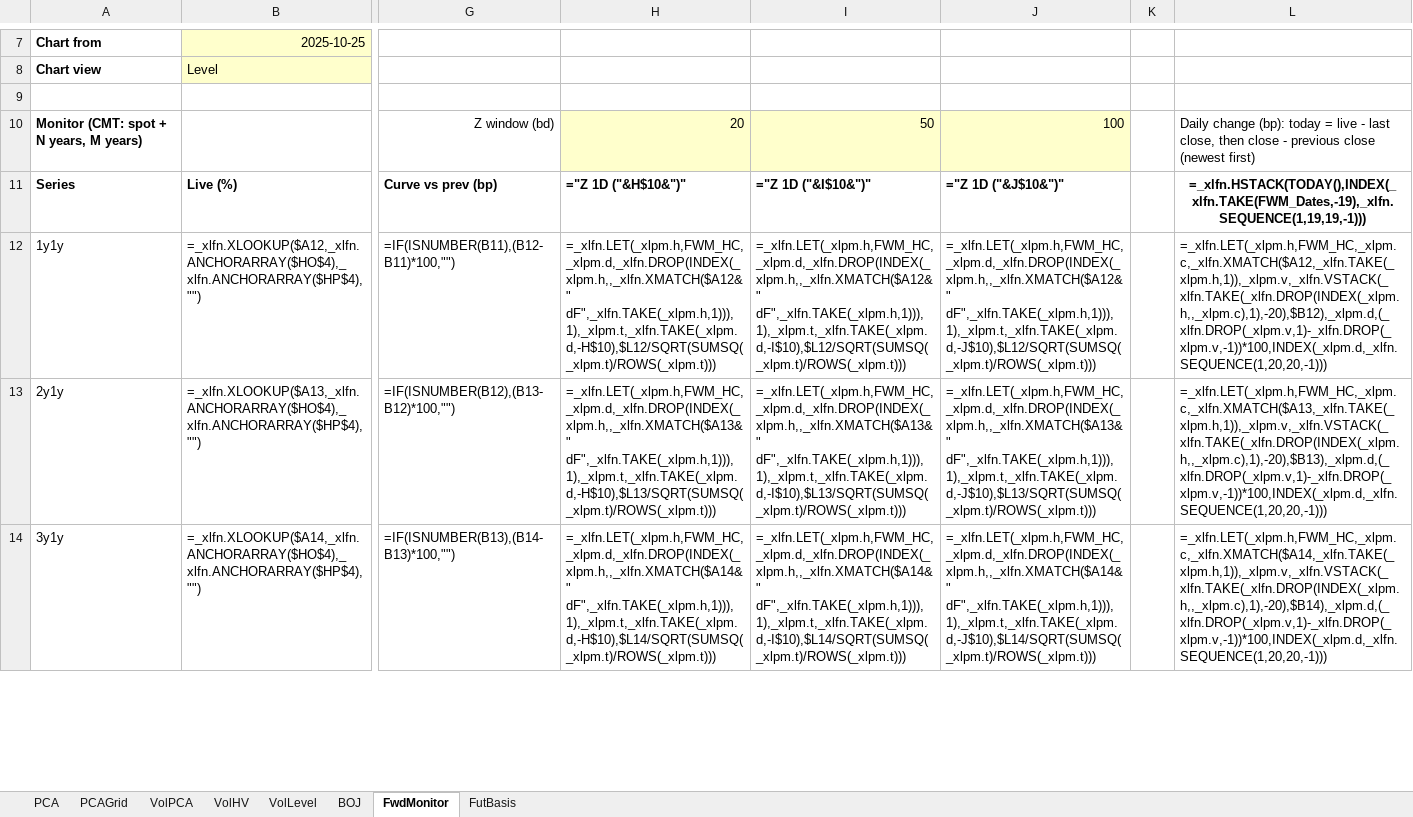
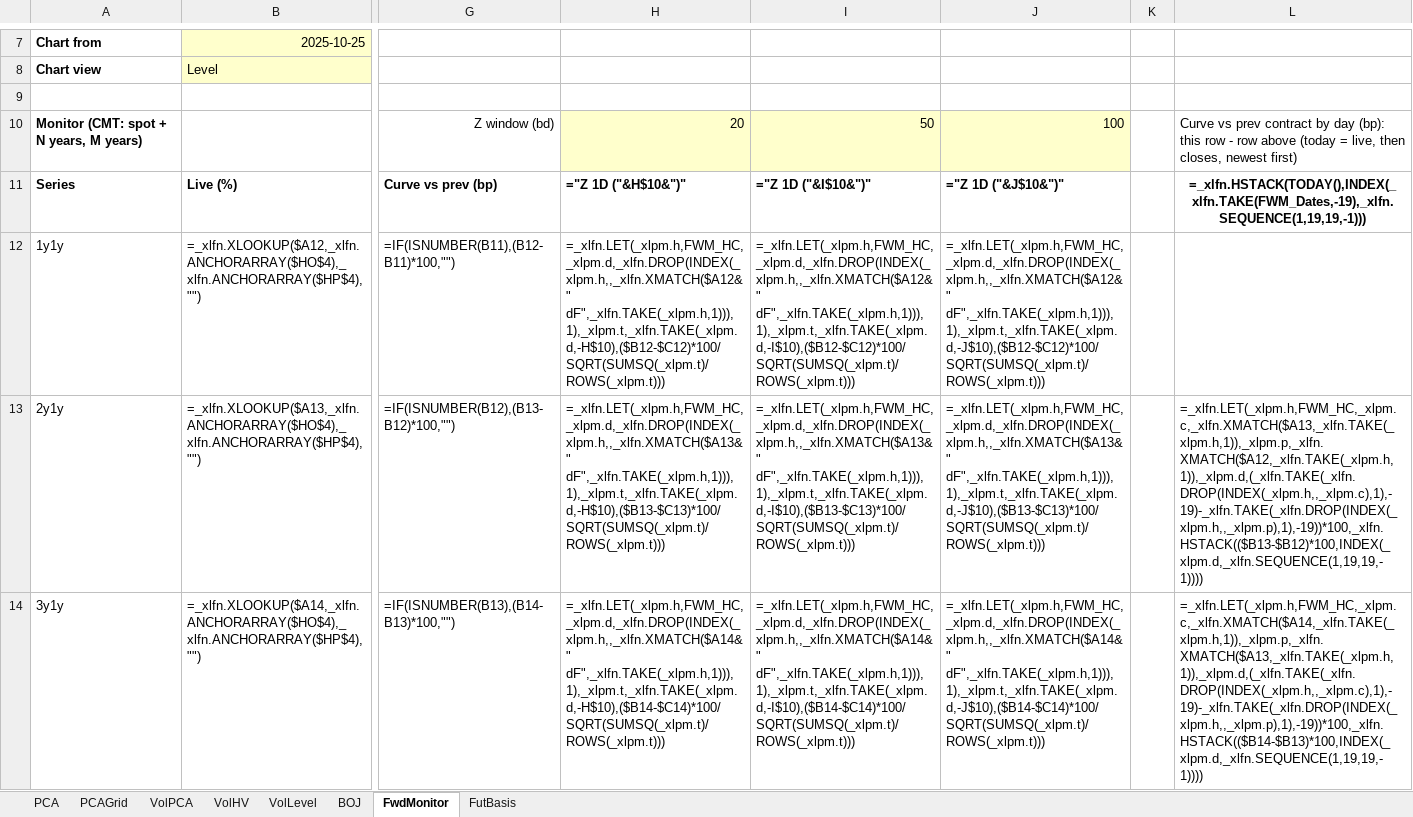
Before and after one commit to Nova-jp/pricing-sheet, an Excel workbook: templates/SwapAnalysis.xlsm, sheet FwdMonitor, drawn as a sheet; only a part is shown, gaps mark what is left out; values as stored, in another font and other column widths than the file's, no borders; formulas without a stored value are shown as written; charts and pictures and conditional formats not drawn; 1 other sheet too large or unreadable and not compared; the diff covers the shown part only; the diff names each change by its address in the sheet, - before the commit and + after, or states it on an @@ line.

```diff
--- a/templates/SwapAnalysis.xlsm (sheet FwdMonitor)
+++ b/templates/SwapAnalysis.xlsm (sheet FwdMonitor)
-L10: Daily change (bp): today = live - last close, then close - previous close (newest first)
+L10: Curve vs prev contract by day (bp): this row - row above (today = live, then closes, newest first)
-H12: =_xlfn.LET(_xlpm.h,FWM_HC,_xlpm.d,_xlfn.DROP(INDEX(_xlpm.h,,_xlfn.XMATCH($A12&" dF",_xlfn.TAKE(_xlpm.h,1))),1),_xlpm.t,_xlfn.TAKE(_xlpm.d,-H$10),$L12/SQRT(SUMSQ(_xlpm.t)/ROWS(_xlpm.t)))
+H12: =_xlfn.LET(_xlpm.h,FWM_HC,_xlpm.d,_xlfn.DROP(INDEX(_xlpm.h,,_xlfn.XMATCH($A12&" dF",_xlfn.TAKE(_xlpm.h,1))),1),_xlpm.t,_xlfn.TAKE(_xlpm.d,-H$10),($B12-$C12)*100/SQRT(SUMSQ(_xlpm.t)/ROWS(_xlpm.t)))
-I12: =_xlfn.LET(_xlpm.h,FWM_HC,_xlpm.d,_xlfn.DROP(INDEX(_xlpm.h,,_xlfn.XMATCH($A12&" dF",_xlfn.TAKE(_xlpm.h,1))),1),_xlpm.t,_xlfn.TAKE(_xlpm.d,-I$10),$L12/SQRT(SUMSQ(_xlpm.t)/ROWS(_xlpm.t)))
+I12: =_xlfn.LET(_xlpm.h,FWM_HC,_xlpm.d,_xlfn.DROP(INDEX(_xlpm.h,,_xlfn.XMATCH($A12&" dF",_xlfn.TAKE(_xlpm.h,1))),1),_xlpm.t,_xlfn.TAKE(_xlpm.d,-I$10),($B12-$C12)*100/SQRT(SUMSQ(_xlpm.t)/ROWS(_xlpm.t)))
-J12: =_xlfn.LET(_xlpm.h,FWM_HC,_xlpm.d,_xlfn.DROP(INDEX(_xlpm.h,,_xlfn.XMATCH($A12&" dF",_xlfn.TAKE(_xlpm.h,1))),1),_xlpm.t,_xlfn.TAKE(_xlpm.d,-J$10),$L12/SQRT(SUMSQ(_xlpm.t)/ROWS(_xlpm.t)))
+J12: =_xlfn.LET(_xlpm.h,FWM_HC,_xlpm.d,_xlfn.DROP(INDEX(_xlpm.h,,_xlfn.XMATCH($A12&" dF",_xlfn.TAKE(_xlpm.h,1))),1),_xlpm.t,_xlfn.TAKE(_xlpm.d,-J$10),($B12-$C12)*100/SQRT(SUMSQ(_xlpm.t)/ROWS(_xlpm.t)))
-L12: =_xlfn.LET(_xlpm.h,FWM_HC,_xlpm.c,_xlfn.XMATCH($A12,_xlfn.TAKE(_xlpm.h,1)),_xlpm.v,_xlfn.VSTACK(_xlfn.TAKE(_xlfn.DROP(INDEX(_xlpm.h,,_xlpm.c),1),-20),$B12),_xlpm.d,(_xlfn.DROP(_xlpm.v,1)-_xlfn.DROP(_xlpm.v,-1))*100,INDEX(_xlpm.d,_xlfn.SEQUENCE(1,20,20,-1)))
+L12: (empty)
-H13: =_xlfn.LET(_xlpm.h,FWM_HC,_xlpm.d,_xlfn.DROP(INDEX(_xlpm.h,,_xlfn.XMATCH($A13&" dF",_xlfn.TAKE(_xlpm.h,1))),1),_xlpm.t,_xlfn.TAKE(_xlpm.d,-H$10),$L13/SQRT(SUMSQ(_xlpm.t)/ROWS(_xlpm.t)))
+H13: =_xlfn.LET(_xlpm.h,FWM_HC,_xlpm.d,_xlfn.DROP(INDEX(_xlpm.h,,_xlfn.XMATCH($A13&" dF",_xlfn.TAKE(_xlpm.h,1))),1),_xlpm.t,_xlfn.TAKE(_xlpm.d,-H$10),($B13-$C13)*100/SQRT(SUMSQ(_xlpm.t)/ROWS(_xlpm.t)))
-I13: =_xlfn.LET(_xlpm.h,FWM_HC,_xlpm.d,_xlfn.DROP(INDEX(_xlpm.h,,_xlfn.XMATCH($A13&" dF",_xlfn.TAKE(_xlpm.h,1))),1),_xlpm.t,_xlfn.TAKE(_xlpm.d,-I$10),$L13/SQRT(SUMSQ(_xlpm.t)/ROWS(_xlpm.t)))
+I13: =_xlfn.LET(_xlpm.h,FWM_HC,_xlpm.d,_xlfn.DROP(INDEX(_xlpm.h,,_xlfn.XMATCH($A13&" dF",_xlfn.TAKE(_xlpm.h,1))),1),_xlpm.t,_xlfn.TAKE(_xlpm.d,-I$10),($B13-$C13)*100/SQRT(SUMSQ(_xlpm.t)/ROWS(_xlpm.t)))
-J13: =_xlfn.LET(_xlpm.h,FWM_HC,_xlpm.d,_xlfn.DROP(INDEX(_xlpm.h,,_xlfn.XMATCH($A13&" dF",_xlfn.TAKE(_xlpm.h,1))),1),_xlpm.t,_xlfn.TAKE(_xlpm.d,-J$10),$L13/SQRT(SUMSQ(_xlpm.t)/ROWS(_xlpm.t)))
+J13: =_xlfn.LET(_xlpm.h,FWM_HC,_xlpm.d,_xlfn.DROP(INDEX(_xlpm.h,,_xlfn.XMATCH($A13&" dF",_xlfn.TAKE(_xlpm.h,1))),1),_xlpm.t,_xlfn.TAKE(_xlpm.d,-J$10),($B13-$C13)*100/SQRT(SUMSQ(_xlpm.t)/ROWS(_xlpm.t)))
-L13: =_xlfn.LET(_xlpm.h,FWM_HC,_xlpm.c,_xlfn.XMATCH($A13,_xlfn.TAKE(_xlpm.h,1)),_xlpm.v,_xlfn.VSTACK(_xlfn.TAKE(_xlfn.DROP(INDEX(_xlpm.h,,_xlpm.c),1),-20),$B13),_xlpm.d,(_xlfn.DROP(_xlpm.v,1)-_xlfn.DROP(_xlpm.v,-1))*100,INDEX(_xlpm.d,_xlfn.SEQUENCE(1,20,20,-1)))
+L13: =_xlfn.LET(_xlpm.h,FWM_HC,_xlpm.c,_xlfn.XMATCH($A13,_xlfn.TAKE(_xlpm.h,1)),_xlpm.p,_xlfn.XMATCH($A12,_xlfn.TAKE(_xlpm.h,1)),_xlpm.d,(_xlfn.TAKE(_xlfn.DROP(INDEX(_xlpm.h,,_xlpm.c),1),-19)-_xlfn.TAKE(_xlfn.DROP(INDEX(_xlpm.h,,_xlpm.p),1),-19))*100,_xlfn.HSTACK(($B13-$B12)*100,INDEX(_xlpm.d,_xlfn.SEQUENCE(1,19,19,-1))))
-H14: =_xlfn.LET(_xlpm.h,FWM_HC,_xlpm.d,_xlfn.DROP(INDEX(_xlpm.h,,_xlfn.XMATCH($A14&" dF",_xlfn.TAKE(_xlpm.h,1))),1),_xlpm.t,_xlfn.TAKE(_xlpm.d,-H$10),$L14/SQRT(SUMSQ(_xlpm.t)/ROWS(_xlpm.t)))
+H14: =_xlfn.LET(_xlpm.h,FWM_HC,_xlpm.d,_xlfn.DROP(INDEX(_xlpm.h,,_xlfn.XMATCH($A14&" dF",_xlfn.TAKE(_xlpm.h,1))),1),_xlpm.t,_xlfn.TAKE(_xlpm.d,-H$10),($B14-$C14)*100/SQRT(SUMSQ(_xlpm.t)/ROWS(_xlpm.t)))
-I14: =_xlfn.LET(_xlpm.h,FWM_HC,_xlpm.d,_xlfn.DROP(INDEX(_xlpm.h,,_xlfn.XMATCH($A14&" dF",_xlfn.TAKE(_xlpm.h,1))),1),_xlpm.t,_xlfn.TAKE(_xlpm.d,-I$10),$L14/SQRT(SUMSQ(_xlpm.t)/ROWS(_xlpm.t)))
+I14: =_xlfn.LET(_xlpm.h,FWM_HC,_xlpm.d,_xlfn.DROP(INDEX(_xlpm.h,,_xlfn.XMATCH($A14&" dF",_xlfn.TAKE(_xlpm.h,1))),1),_xlpm.t,_xlfn.TAKE(_xlpm.d,-I$10),($B14-$C14)*100/SQRT(SUMSQ(_xlpm.t)/ROWS(_xlpm.t)))
-J14: =_xlfn.LET(_xlpm.h,FWM_HC,_xlpm.d,_xlfn.DROP(INDEX(_xlpm.h,,_xlfn.XMATCH($A14&" dF",_xlfn.TAKE(_xlpm.h,1))),1),_xlpm.t,_xlfn.TAKE(_xlpm.d,-J$10),$L14/SQRT(SUMSQ(_xlpm.t)/ROWS(_xlpm.t)))
+J14: =_xlfn.LET(_xlpm.h,FWM_HC,_xlpm.d,_xlfn.DROP(INDEX(_xlpm.h,,_xlfn.XMATCH($A14&" dF",_xlfn.TAKE(_xlpm.h,1))),1),_xlpm.t,_xlfn.TAKE(_xlpm.d,-J$10),($B14-$C14)*100/SQRT(SUMSQ(_xlpm.t)/ROWS(_xlpm.t)))
-L14: =_xlfn.LET(_xlpm.h,FWM_HC,_xlpm.c,_xlfn.XMATCH($A14,_xlfn.TAKE(_xlpm.h,1)),_xlpm.v,_xlfn.VSTACK(_xlfn.TAKE(_xlfn.DROP(INDEX(_xlpm.h,,_xlpm.c),1),-20),$B14),_xlpm.d,(_xlfn.DROP(_xlpm.v,1)-_xlfn.DROP(_xlpm.v,-1))*100,INDEX(_xlpm.d,_xlfn.SEQUENCE(1,20,20,-1)))
+L14: =_xlfn.LET(_xlpm.h,FWM_HC,_xlpm.c,_xlfn.XMATCH($A14,_xlfn.TAKE(_xlpm.h,1)),_xlpm.p,_xlfn.XMATCH($A13,_xlfn.TAKE(_xlpm.h,1)),_xlpm.d,(_xlfn.TAKE(_xlfn.DROP(INDEX(_xlpm.h,,_xlpm.c),1),-19)-_xlfn.TAKE(_xlfn.DROP(INDEX(_xlpm.h,,_xlpm.p),1),-19))*100,_xlfn.HSTACK(($B14-$B13)*100,INDEX(_xlpm.d,_xlfn.SEQUENCE(1,19,19,-1))))
```
Also changed, not shown: 80 edited cells elsewhere in this sheet, sheet PCAGrid, 1 other file.
